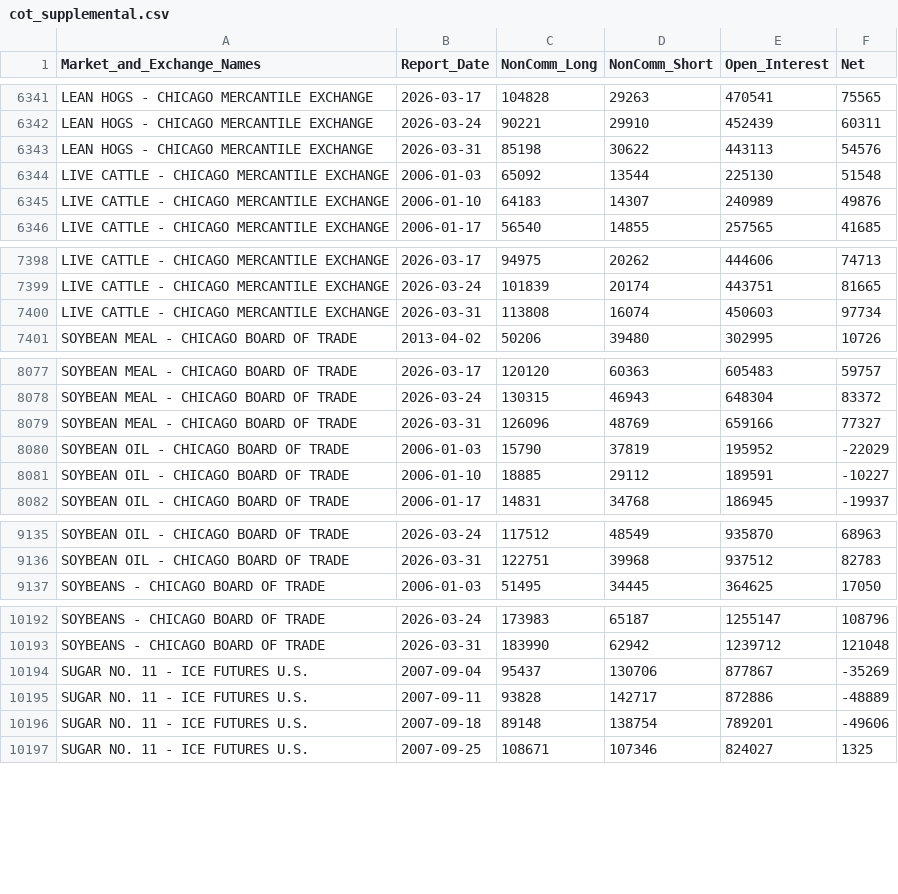
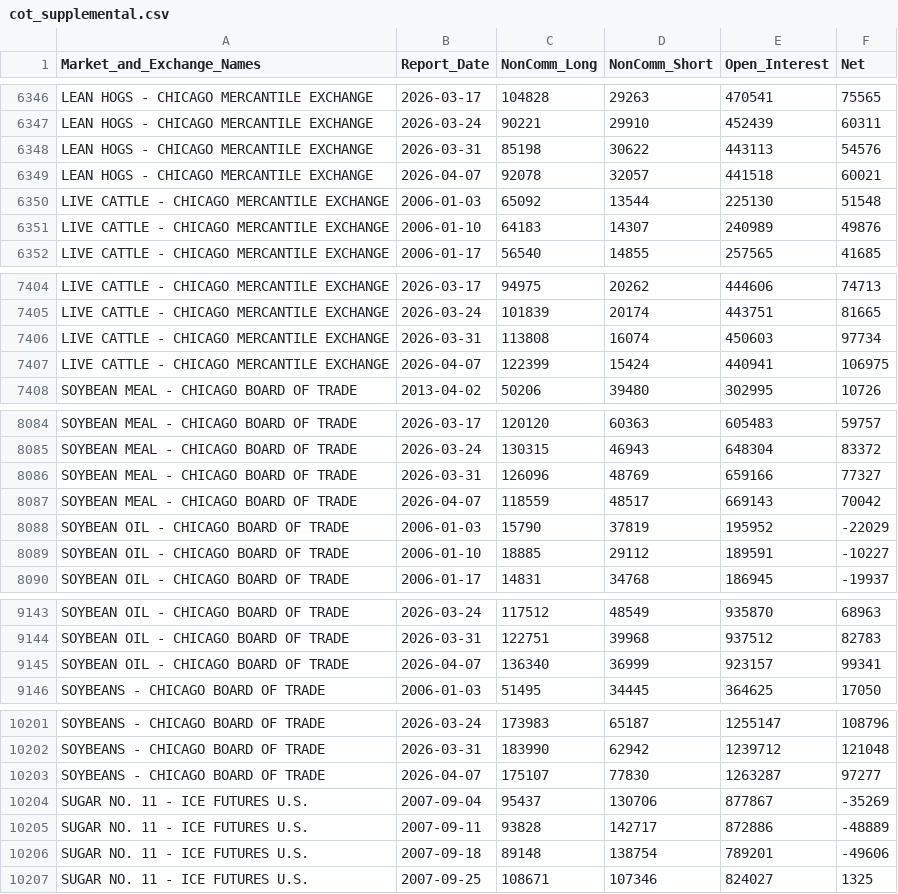
Before and after one commit to lukasvylo/cot-dashboard, a CSV file: data/cot_supplemental.csv, drawn as a sheet; only a part is shown, gaps mark what is left out; the diff covers the shown part only.

```diff
--- a/data/cot_supplemental.csv
+++ b/data/cot_supplemental.csv
@@ -6343,2 +6348,3 @@ LEAN HOGS - CHICAGO MERCANTILE EXCHANGE,2026-03-24,90221,29910,452439,60311
 LEAN HOGS - CHICAGO MERCANTILE EXCHANGE,2026-03-31,85198,30622,443113,54576
+LEAN HOGS - CHICAGO MERCANTILE EXCHANGE,2026-04-07,92078,32057,441518,60021
 LIVE CATTLE - CHICAGO MERCANTILE EXCHANGE,2006-01-03,65092,13544,225130,51548
@@ -7400,2 +7406,3 @@ LIVE CATTLE - CHICAGO MERCANTILE EXCHANGE,2026-03-24,101839,20174,443751,81665
 LIVE CATTLE - CHICAGO MERCANTILE EXCHANGE,2026-03-31,113808,16074,450603,97734
+LIVE CATTLE - CHICAGO MERCANTILE EXCHANGE,2026-04-07,122399,15424,440941,106975
 SOYBEAN MEAL - CHICAGO BOARD OF TRADE,2013-04-02,50206,39480,302995,10726
@@ -8079,2 +8086,3 @@ SOYBEAN MEAL - CHICAGO BOARD OF TRADE,2026-03-24,130315,46943,648304,83372
 SOYBEAN MEAL - CHICAGO BOARD OF TRADE,2026-03-31,126096,48769,659166,77327
+SOYBEAN MEAL - CHICAGO BOARD OF TRADE,2026-04-07,118559,48517,669143,70042
 SOYBEAN OIL - CHICAGO BOARD OF TRADE,2006-01-03,15790,37819,195952,-22029
@@ -9136,2 +9144,3 @@ SOYBEAN OIL - CHICAGO BOARD OF TRADE,2026-03-24,117512,48549,935870,68963
 SOYBEAN OIL - CHICAGO BOARD OF TRADE,2026-03-31,122751,39968,937512,82783
+SOYBEAN OIL - CHICAGO BOARD OF TRADE,2026-04-07,136340,36999,923157,99341
 SOYBEANS - CHICAGO BOARD OF TRADE,2006-01-03,51495,34445,364625,17050
@@ -10193,2 +10202,3 @@ SOYBEANS - CHICAGO BOARD OF TRADE,2026-03-24,173983,65187,1255147,108796
 SOYBEANS - CHICAGO BOARD OF TRADE,2026-03-31,183990,62942,1239712,121048
+SOYBEANS - CHICAGO BOARD OF TRADE,2026-04-07,175107,77830,1263287,97277
 SUGAR NO. 11 - ICE FUTURES U.S.,2007-09-04,95437,130706,877867,-35269
```
Also changed, not shown: 8 added rows elsewhere in this file.
